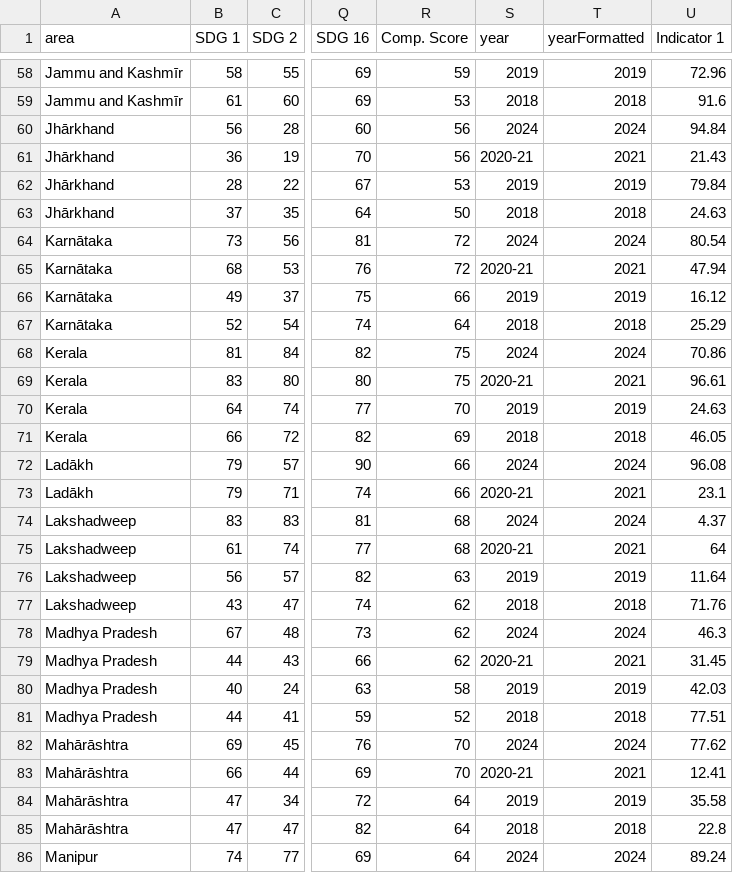
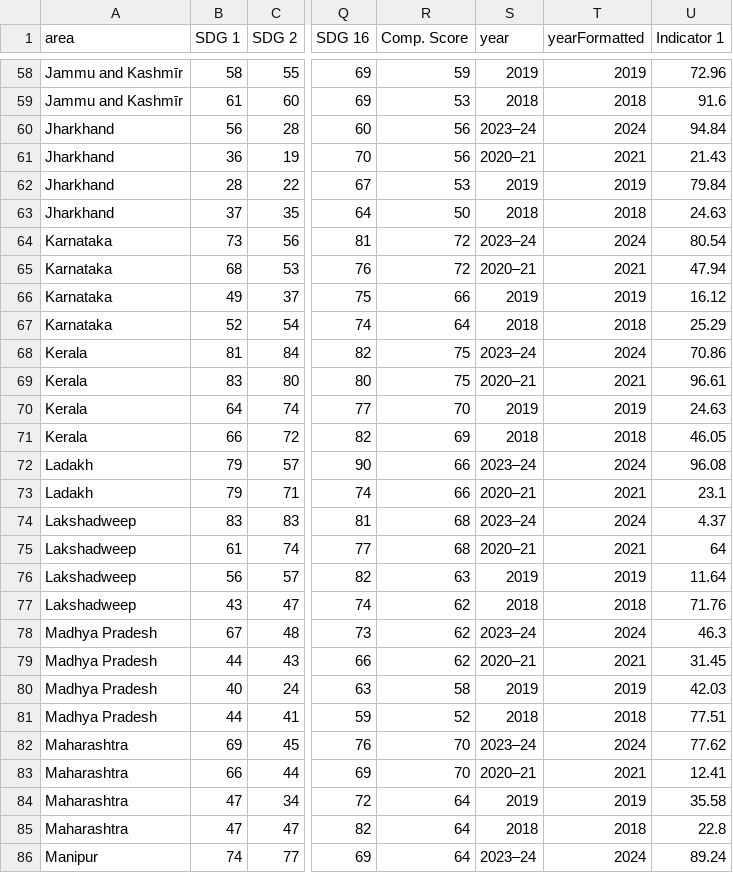
Before and after one commit to UNDP-Data/dv-subnational-sdg-ind, a CSV file: public/data/sdg-ind-index.csv, drawn as a sheet; only a part is shown, gaps mark what is left out; the diff covers the shown part only; the diff names each change by its address in the sheet, - before the commit and + after, or states it on an @@ line.

```diff
--- a/public/data/sdg-ind-index.csv
+++ b/public/data/sdg-ind-index.csv
-A60:A63 (area): Jhārkhand
+A60:A63 (area): Jharkhand
-S60 (year): 2024
+S60 (year): 2023–24
-S61 (year): 2020-21
+S61 (year): 2020–21
-A64:A67 (area): Karnātaka
+A64:A67 (area): Karnataka
-S64 (year): 2024
+S64 (year): 2023–24
-S65 (year): 2020-21
+S65 (year): 2020–21
-S68 (year): 2024
+S68 (year): 2023–24
-S69 (year): 2020-21
+S69 (year): 2020–21
-A72:A73 (area): Ladākh
+A72:A73 (area): Ladakh
-S72 (year): 2024
+S72 (year): 2023–24
-S73 (year): 2020-21
+S73 (year): 2020–21
-S74 (year): 2024
+S74 (year): 2023–24
-S75 (year): 2020-21
+S75 (year): 2020–21
-S78 (year): 2024
+S78 (year): 2023–24
-S79 (year): 2020-21
+S79 (year): 2020–21
-A82:A85 (area): Mahārāshtra
+A82:A85 (area): Maharashtra
-S82 (year): 2024
+S82 (year): 2023–24
-S83 (year): 2020-21
+S83 (year): 2020–21
-S86 (year): 2024
+S86 (year): 2023–24
```
Also changed, not shown: 102 edited cells elsewhere in this file, 12 other files.
